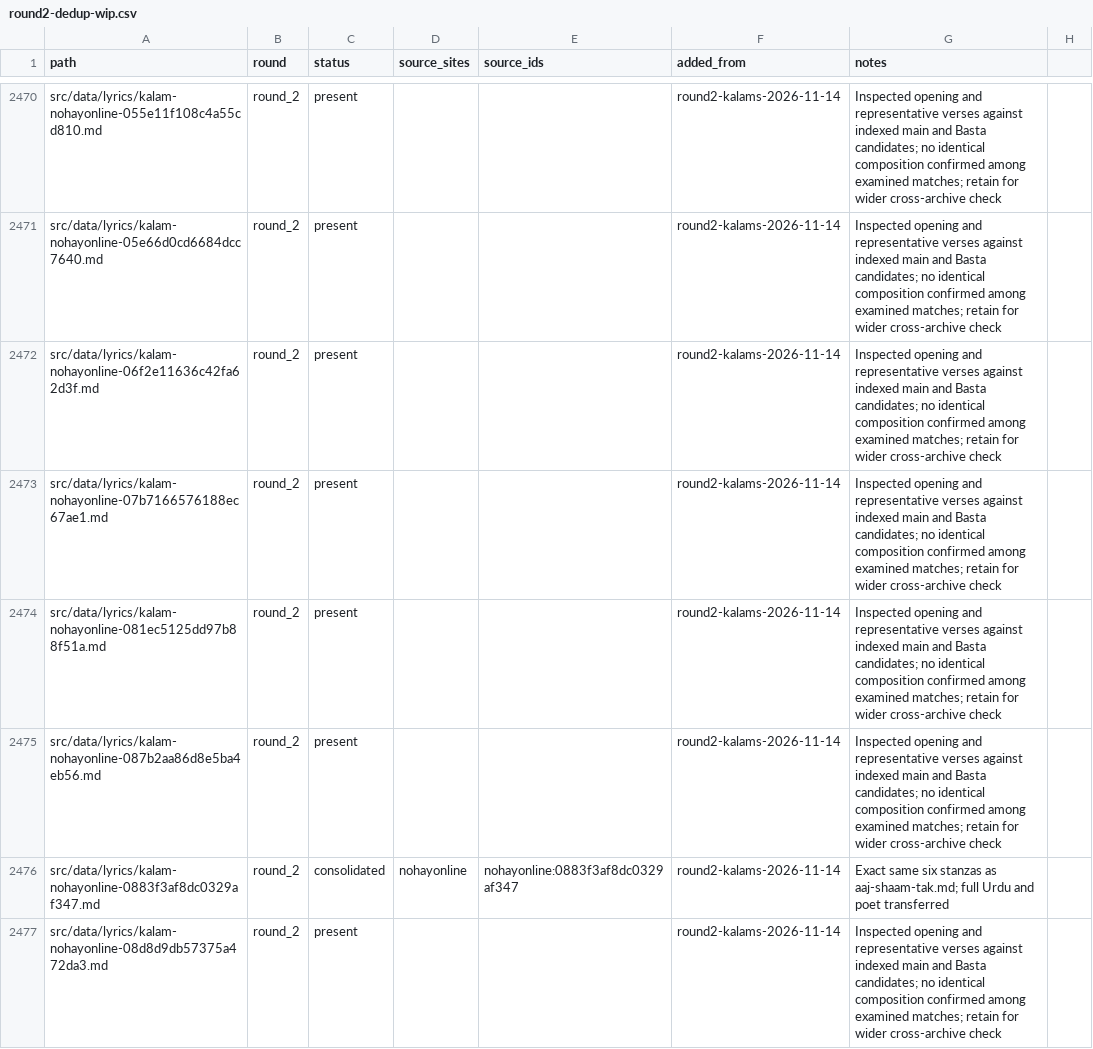
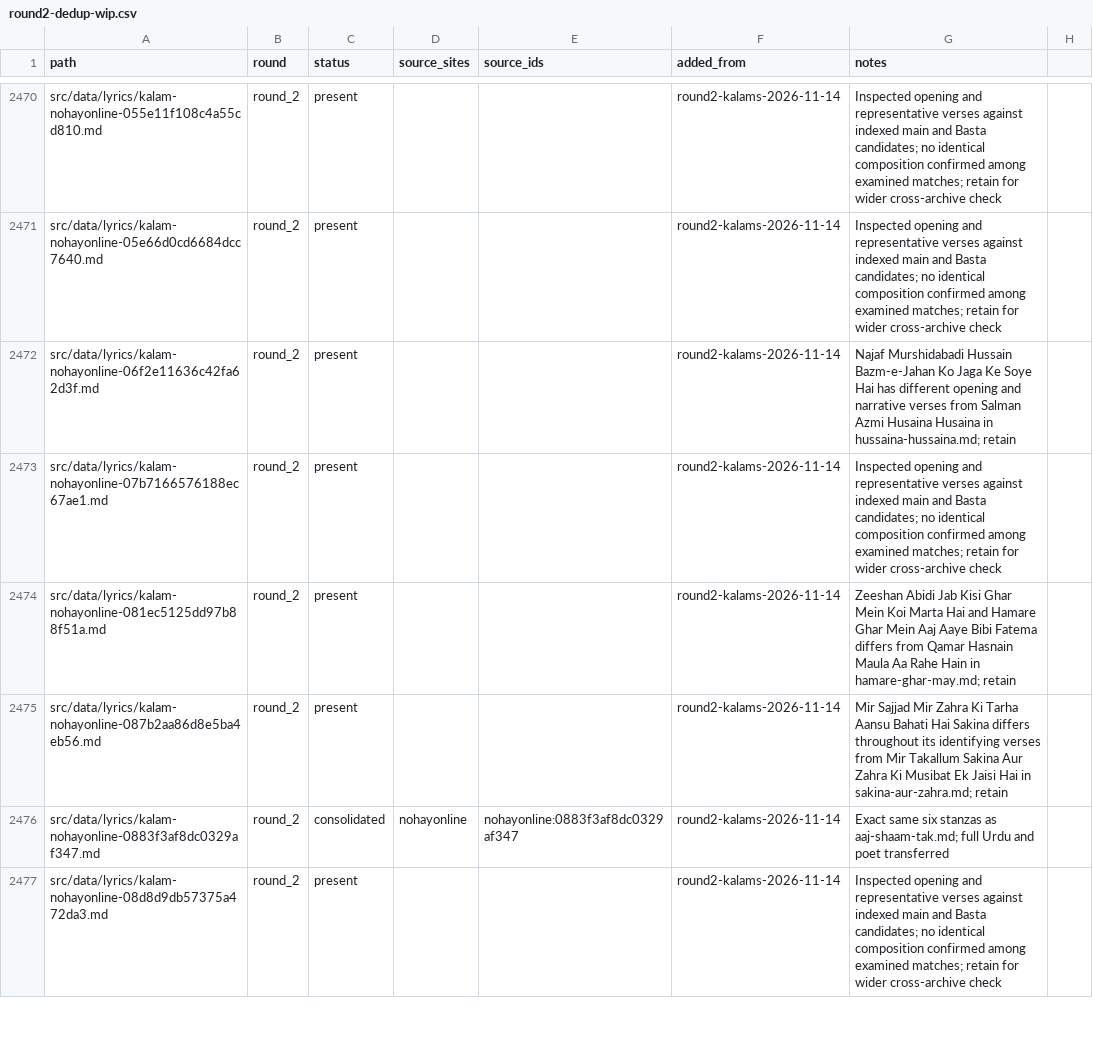
Before and after one commit to GhayurH/lyrics-site, a CSV file: audit/round2-dedup-wip.csv, drawn as a sheet; only a part is shown, gaps mark what is left out; the diff covers the shown part only.

```diff
--- a/audit/round2-dedup-wip.csv
+++ b/audit/round2-dedup-wip.csv
@@ -2471,6 +2471,6 @@ src/data/lyrics/kalam-nohayonline-055e11f108c4a55cd810.md,round_2,present,,,roun
 src/data/lyrics/kalam-nohayonline-05e66d0cd6684dcc7640.md,round_2,present,,,round2-kalams-2026-11-14,Inspected opening and representative verses against indexed main and Basta candidates; no identical composition confirmed among examined matches; retain for wider cross-archive check
-src/data/lyrics/kalam-nohayonline-06f2e11636c42fa62d3f.md,round_2,present,,,round2-kalams-2026-11-14,Inspected opening and representative verses against indexed main and Basta candidates; no identical composition confirmed among examined matches; retain for wider cross-archive check
+src/data/lyrics/kalam-nohayonline-06f2e11636c42fa62d3f.md,round_2,present,,,round2-kalams-2026-11-14,Najaf Murshidabadi Hussain Bazm-e-Jahan Ko Jaga Ke Soye Hai has different opening and narrative verses from Salman Azmi Husaina Husaina in hussaina-hussaina.md; retain
 src/data/lyrics/kalam-nohayonline-07b7166576188ec67ae1.md,round_2,present,,,round2-kalams-2026-11-14,Inspected opening and representative verses against indexed main and Basta candidates; no identical composition confirmed among examined matches; retain for wider cross-archive check
-src/data/lyrics/kalam-nohayonline-081ec5125dd97b88f51a.md,round_2,present,,,round2-kalams-2026-11-14,Inspected opening and representative verses against indexed main and Basta candidates; no identical composition confirmed among examined matches; retain for wider cross-archive check
-src/data/lyrics/kalam-nohayonline-087b2aa86d8e5ba4eb56.md,round_2,present,,,round2-kalams-2026-11-14,Inspected opening and representative verses against indexed main and Basta candidates; no identical composition confirmed among examined matches; retain for wider cross-archive check
+src/data/lyrics/kalam-nohayonline-081ec5125dd97b88f51a.md,round_2,present,,,round2-kalams-2026-11-14,Zeeshan Abidi Jab Kisi Ghar Mein Koi Marta Hai and Hamare Ghar Mein Aaj Aaye Bibi Fatema differs from Qamar Hasnain Maula Aa Rahe Hain in hamare-ghar-may.md; retain
+src/data/lyrics/kalam-nohayonline-087b2aa86d8e5ba4eb56.md,round_2,present,,,round2-kalams-2026-11-14,Mir Sajjad Mir Zahra Ki Tarha Aansu Bahati Hai Sakina differs throughout its identifying verses from Mir Takallum Sakina Aur Zahra Ki Musibat Ek Jaisi Hai in sakina-aur-zahra.md; retain
 src/data/lyrics/kalam-nohayonline-0883f3af8dc0329af347.md,round_2,consolidated,nohayonline,nohayonline:0883f3af8dc0329af347,round2-kalams-2026-11-14,Exact same six stanzas as aaj-shaam-tak.md; full Urdu and poet transferred
```
Also changed, not shown: 1 removed row and 6 edited cells elsewhere in this file.
